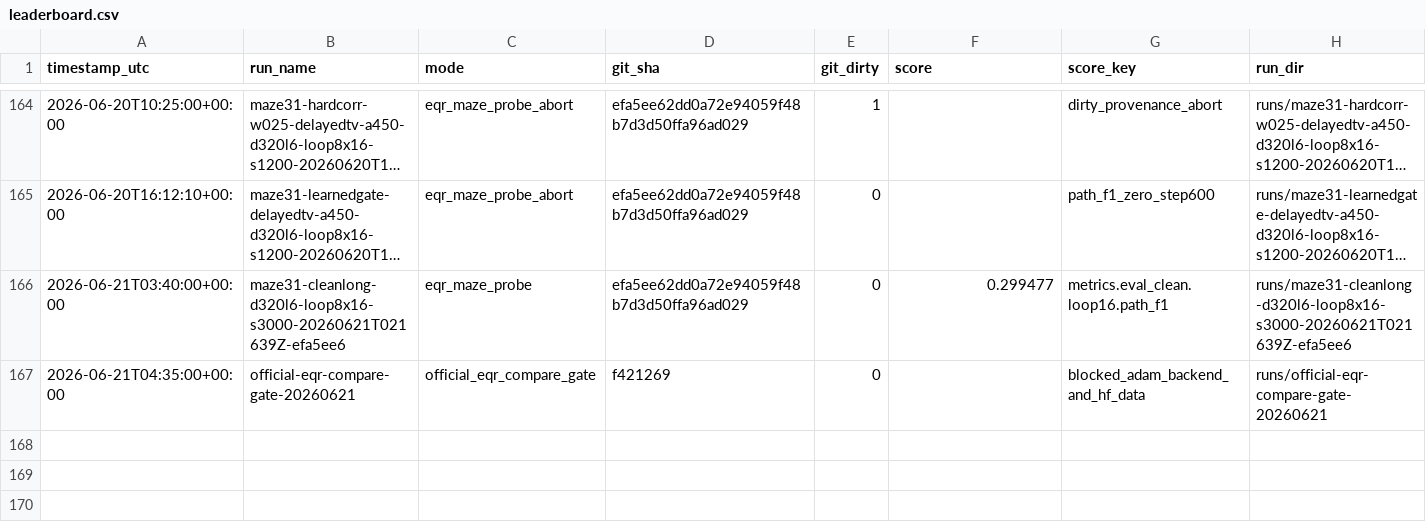
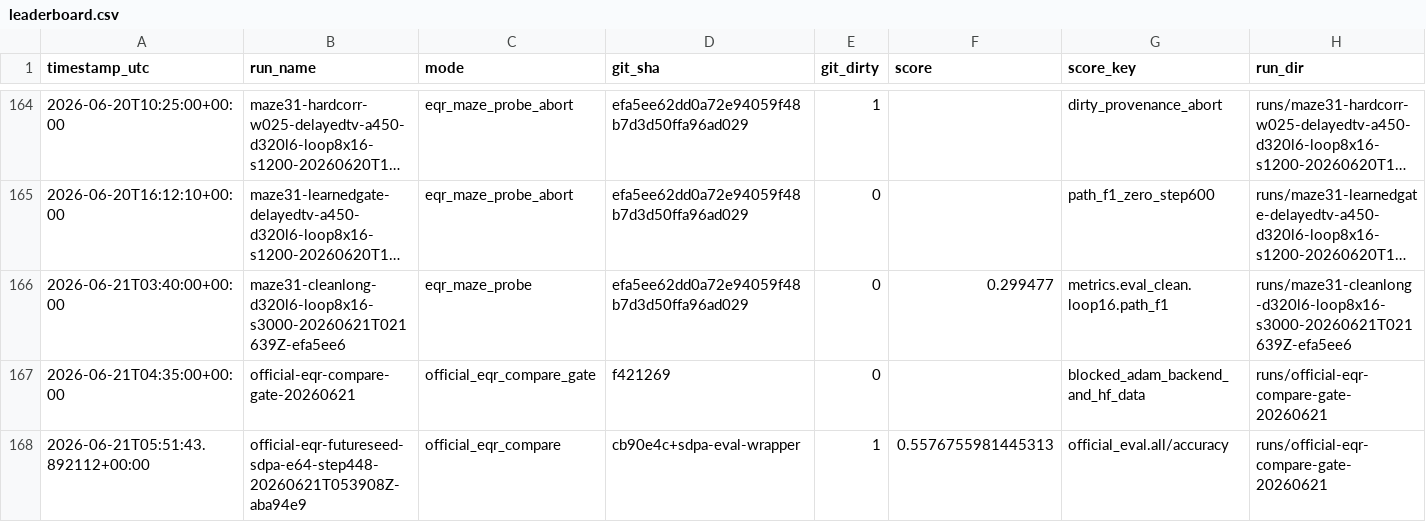
Before and after one commit to yanghu819/double-loop, a CSV file: leaderboard.csv, drawn as a sheet; only a part is shown, gaps mark what is left out; long unchanged cells end in …; rows hold the shown columns only; the diff names each change by its address in the sheet, - before the commit and + after, or states it on an @@ line.

Commit message:
Complete official EqR FutureSeed step448 gate
Timestamp UTC: 2026-06-21T05:54Z

Scope:
- Archive the completed official EqR clean vs FutureSeed short-budget pair on GPU1.
- Official EqR upstream SHA: aba94e9cde0f273ce644db5261cd6915ba6561f0.
- Dataset: official locuslab/EqR-data maze-30x30-unique-1k staged locally first, then uploaded to /huyang2/double-loop/official_eqr_compare.
- Dependency staging: local wheelhouse uploaded to GPU1; AdamATan2 backend built from official adam-atan2 source for A100 sm80 because available nvcc wheels lacked bin/nvcc.
- Runtime compatibility: apply the same PyTorch SDPA fallback to clean EqR and FutureSeed when installed flash-attn is ABI-incompatible with torch 2.7.0+cu126.

Runs:
- clean EqR: official-eqr-base-sdpa-e64-20260621T053554Z-aba94e9, 64 epochs / 448 steps, final train loss 0.466513.
- FutureSeed: official-eqr-futureseed-sdpa-e64-20260621T053908Z-aba94e9, 64 epochs / 448 steps, final train loss 0.504108.
- Final eval: official evaluate.py with config/eval/depth_breadth.yaml, halt_max_steps=16, noise_scale=0.5, init_std=1.0, global_batch_size=128.

Results:
- FutureSeed all/accuracy 0.5576755981 vs clean EqR 0.5158277588, delta +0.0418478394.
- FutureSeed all/total_loss 1.4536179199 vs clean EqR 1.4784158936, delta -0.0247979736.
- Exact accuracy remains 0.0 for both.
- Loop16 residual does not improve: FutureSeed 437.060 vs clean EqR 436.811.

Lessons:
- This is now a completed official-code, official-data sanity gate, unlike earlier local no-Hydra maze probes.
- The fair claim is positive FutureSeed short-budget optimization signal, not solved Maze reasoning and not loop-time correction.
- Next work should stay on official EqR scaling or a loop-specific official readout; do not return to selector, repair, search, human maze rules, or table-filling local probe sweeps.

```diff
--- a/leaderboard.csv
+++ b/leaderboard.csv
+row 168: 2026-06-21T05:51:43.892112+00:00 | official-eqr-futureseed-sdpa-e64-step448-20260621T053908Z-aba94e9 | official_eqr_compare | cb90e4c+sdpa-eval-wrapper | 1 | 0.5576755981445313 | official_eval.all/accuracy | runs/official-eqr-compare-gate-20260621
```
Also changed, not shown: 18 other files.
